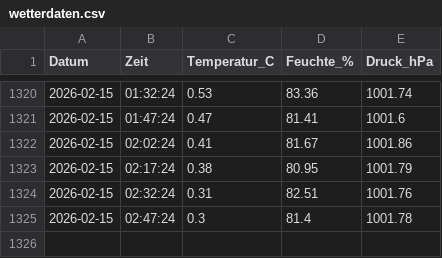
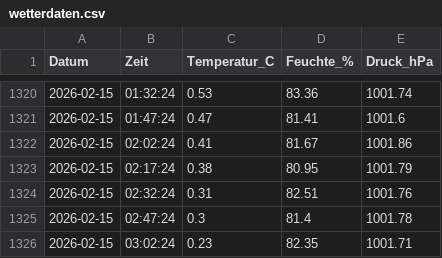
Before and after one commit to newcomer2025/wetterstation, a CSV file: wetterdaten.csv, drawn as a sheet; only a part is shown, gaps mark what is left out.

Commit message:
Wetterdaten 2026-02-15T03:15:10+01:00

```diff
--- a/wetterdaten.csv
+++ b/wetterdaten.csv
@@ -1325 +1325,2 @@ Datum,Zeit,Temperatur_C,Feuchte_%,Druck_hPa
 2026-02-15,02:47:24,0.3,81.4,1001.78
+2026-02-15,03:02:24,0.23,82.35,1001.71
```
Also changed, not shown: 1 other file.
